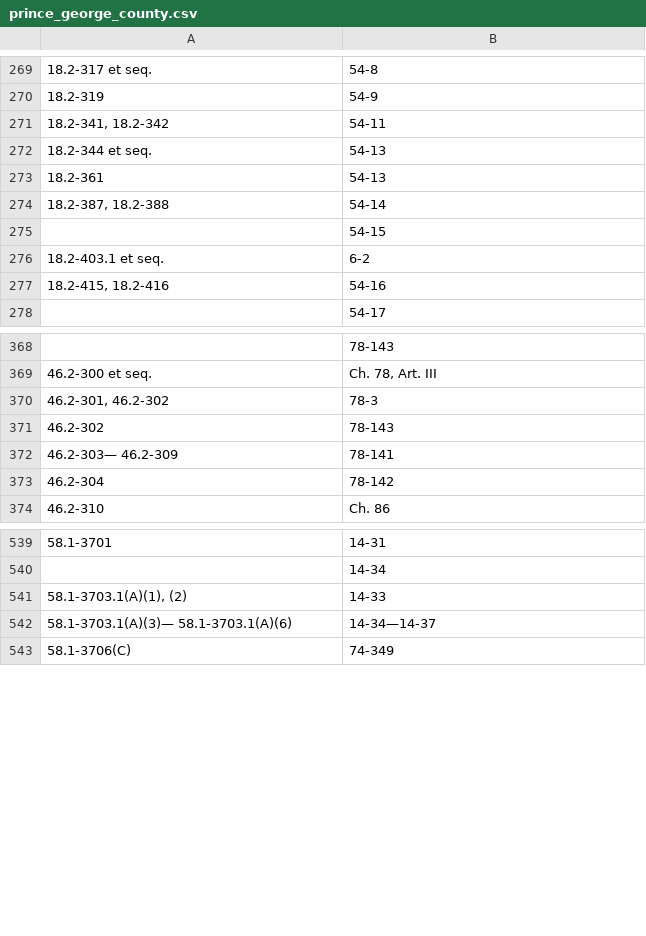
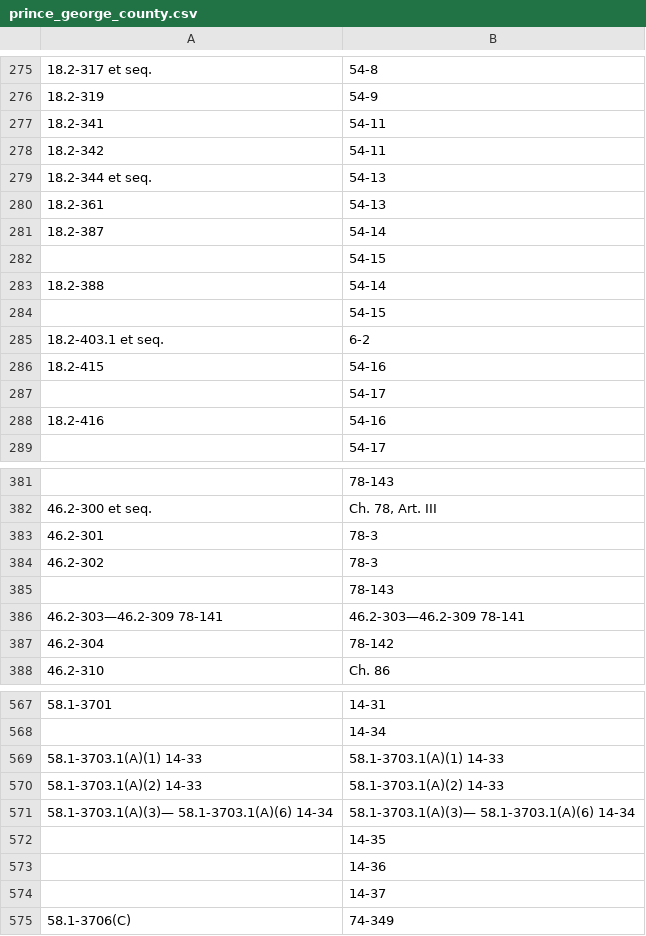
Before and after one commit to hbruce11216/municode-scraper, a CSV file: countyCSV/prince_george_county.csv, drawn as a sheet; only a part is shown, gaps mark what is left out; removed rows and columns are numbered as before the commit, all else as after; the diff covers the shown part only; the diff names each change by its address in the sheet, - before the commit and + after, or states it on an @@ line.

```diff
--- a/countyCSV/prince_george_county.csv
+++ b/countyCSV/prince_george_county.csv
-A277: 18.2-341, 18.2-342
+A277: 18.2-341
+row 278: 18.2-342 | 54-11
-A281: 18.2-387, 18.2-388
+A281: 18.2-387
+row 282:  | 54-15
+row 283: 18.2-388 | 54-14
-A286: 18.2-415, 18.2-416
+A286: 18.2-415
+row 287:  | 54-17
+row 288: 18.2-416 | 54-16
-A383: 46.2-301, 46.2-302
+A383: 46.2-301
-B384: 78-143
+B384: 78-3
-row 372: 46.2-303— 46.2-309 | 78-141
+row 385:  | 78-143
+row 386: 46.2-303—46.2-309 78-141 | 46.2-303—46.2-309 78-141
-row 541: 58.1-3703.1(A)(1), (2) | 14-33
-row 542: 58.1-3703.1(A)(3)— 58.1-3703.1(A)(6) | 14-34—14-37
+row 569: 58.1-3703.1(A)(1) 14-33 | 58.1-3703.1(A)(1) 14-33
+row 570: 58.1-3703.1(A)(2) 14-33 | 58.1-3703.1(A)(2) 14-33
+row 571: 58.1-3703.1(A)(3)— 58.1-3703.1(A)(6) 14-34 | 58.1-3703.1(A)(3)— 58.1-3703.1(A)(6) 14-34
+row 572:  | 14-35
+row 573:  | 14-36
+row 574:  | 14-37
```
Also changed, not shown: 36 added rows, 14 removed rows and 16 edited cells elsewhere in this file, countyCSV/botetourt_county.csv, countyCSV/stafford_county.csv, 8 other files.
